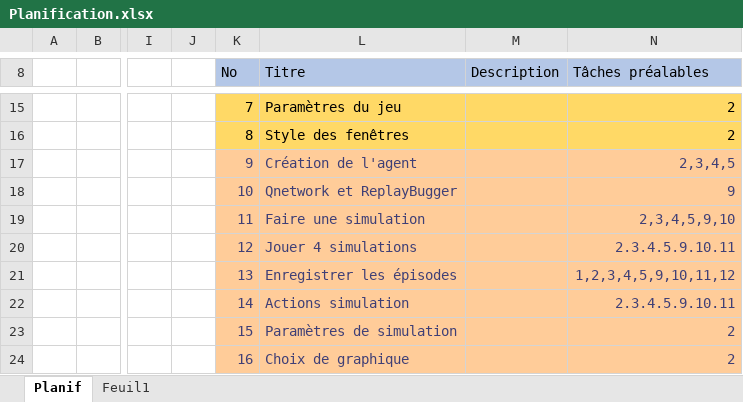
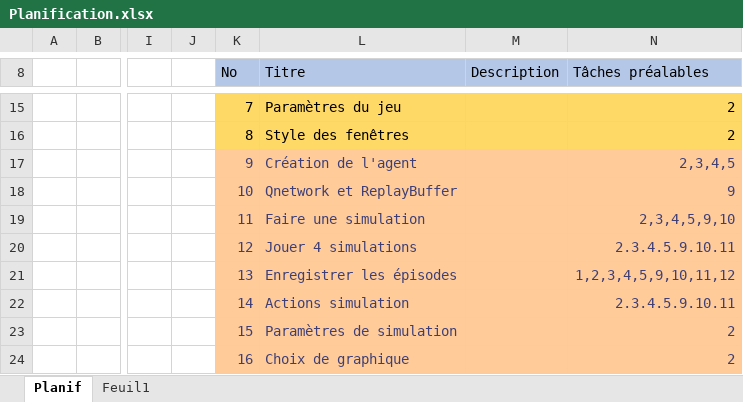
Before and after one commit to ftherien99/_SnA.I.ke, an Excel workbook: Conception/Planification.xlsx, sheet Planif, drawn as a sheet; only a part is shown, gaps mark what is left out; values as stored, in another font and other column widths than the file's, no borders; the diff names each change by its address in the sheet, - before the commit and + after, or states it on an @@ line.

Commit message:
Added ReplayBuffer

```diff
--- a/Conception/Planification.xlsx (sheet Planif)
+++ b/Conception/Planification.xlsx (sheet Planif)
-L18 (Titre): Qnetwork et ReplayBugger
+L18 (Titre): Qnetwork et ReplayBuffer
```
Also changed, not shown: 2 other files.
